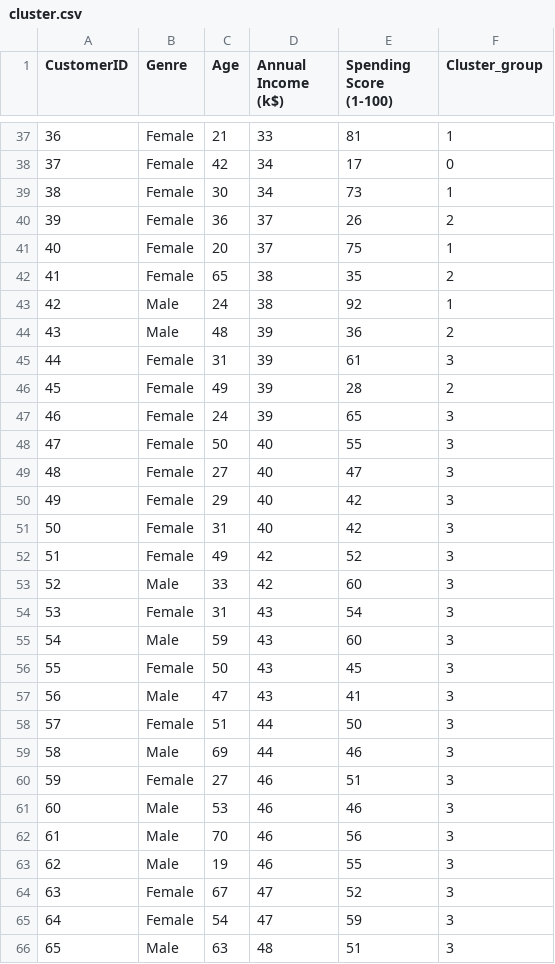
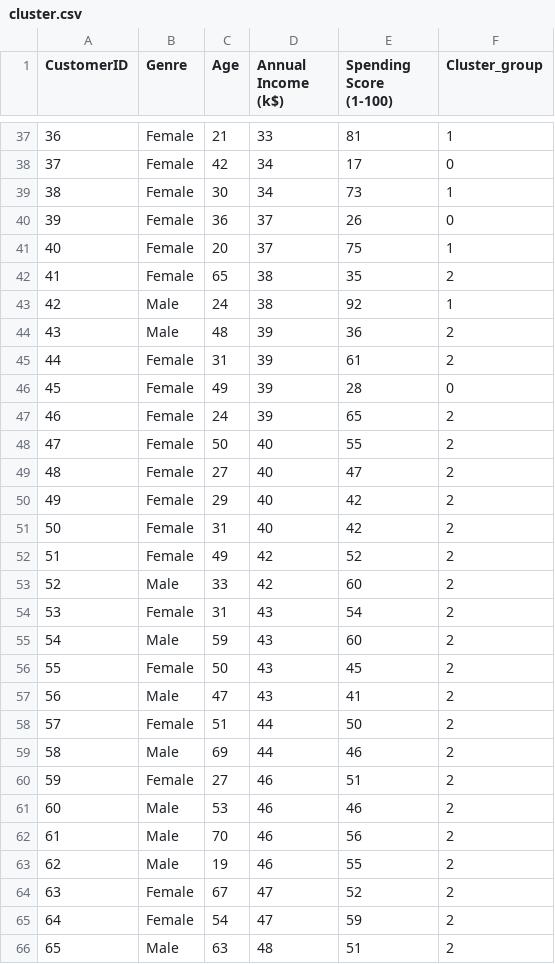
Before and after one commit to Sathya2119/Assignment_clustering, a CSV file: cluster.csv, drawn as a sheet; only a part is shown, gaps mark what is left out; the diff covers the shown part only.

```diff
--- a/cluster.csv
+++ b/cluster.csv
@@ -39,3 +39,3 @@ CustomerID,Genre,Age,Annual Income (k$),Spending Score (1-100),Cluster_group
 38,Female,30,34,73,1
-39,Female,36,37,26,2
+39,Female,36,37,26,0
 40,Female,20,37,75,1
@@ -44,23 +44,23 @@ CustomerID,Genre,Age,Annual Income (k$),Spending Score (1-100),Cluster_group
 43,Male,48,39,36,2
-44,Female,31,39,61,3
-45,Female,49,39,28,2
-46,Female,24,39,65,3
-47,Female,50,40,55,3
-48,Female,27,40,47,3
-49,Female,29,40,42,3
-50,Female,31,40,42,3
-51,Female,49,42,52,3
-52,Male,33,42,60,3
-53,Female,31,43,54,3
-54,Male,59,43,60,3
-55,Female,50,43,45,3
-56,Male,47,43,41,3
-57,Female,51,44,50,3
-58,Male,69,44,46,3
-59,Female,27,46,51,3
-60,Male,53,46,46,3
-61,Male,70,46,56,3
-62,Male,19,46,55,3
-63,Female,67,47,52,3
-64,Female,54,47,59,3
-65,Male,63,48,51,3
+44,Female,31,39,61,2
+45,Female,49,39,28,0
+46,Female,24,39,65,2
+47,Female,50,40,55,2
+48,Female,27,40,47,2
+49,Female,29,40,42,2
+50,Female,31,40,42,2
+51,Female,49,42,52,2
+52,Male,33,42,60,2
+53,Female,31,43,54,2
+54,Male,59,43,60,2
+55,Female,50,43,45,2
+56,Male,47,43,41,2
+57,Female,51,44,50,2
+58,Male,69,44,46,2
+59,Female,27,46,51,2
+60,Male,53,46,46,2
+61,Male,70,46,56,2
+62,Male,19,46,55,2
+63,Female,67,47,52,2
+64,Female,54,47,59,2
+65,Male,63,48,51,2
```
Also changed, not shown: 143 edited cells elsewhere in this file, 1 other file.
